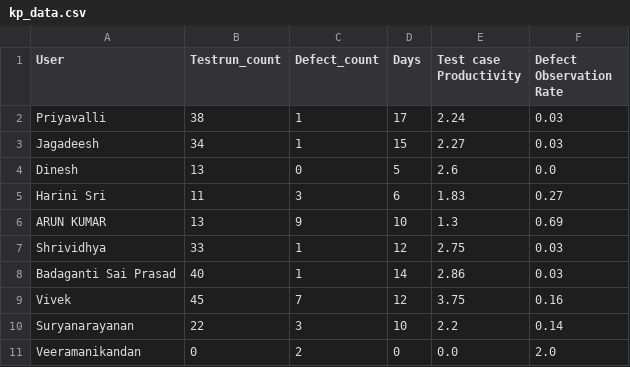
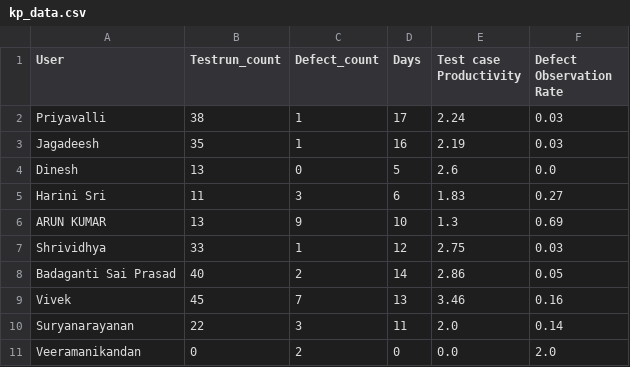
Before and after one commit to DineshGoverthanan/KCE_KPI, a CSV file: kp_data.csv, drawn as a sheet.

```diff
--- a/kp_data.csv
+++ b/kp_data.csv
@@ -2,3 +2,3 @@ User,Testrun_count,Defect_count,Days,Test case Productivity,Defect Observation R
 Priyavalli,38,1,17,2.24,0.03
-Jagadeesh,34,1,15,2.27,0.03
+Jagadeesh,35,1,16,2.19,0.03
 Dinesh,13,0,5,2.6,0.0
@@ -7,5 +7,5 @@ ARUN KUMAR,13,9,10,1.3,0.69
 Shrividhya,33,1,12,2.75,0.03
-Badaganti Sai Prasad,40,1,14,2.86,0.03
-Vivek,45,7,12,3.75,0.16
-Suryanarayanan,22,3,10,2.2,0.14
+Badaganti Sai Prasad,40,2,14,2.86,0.05
+Vivek,45,7,13,3.46,0.16
+Suryanarayanan,22,3,11,2.0,0.14
 Veeramanikandan,0,2,0,0.0,2.0
```
Also changed, not shown: defect_data.csv, 1 other file.
